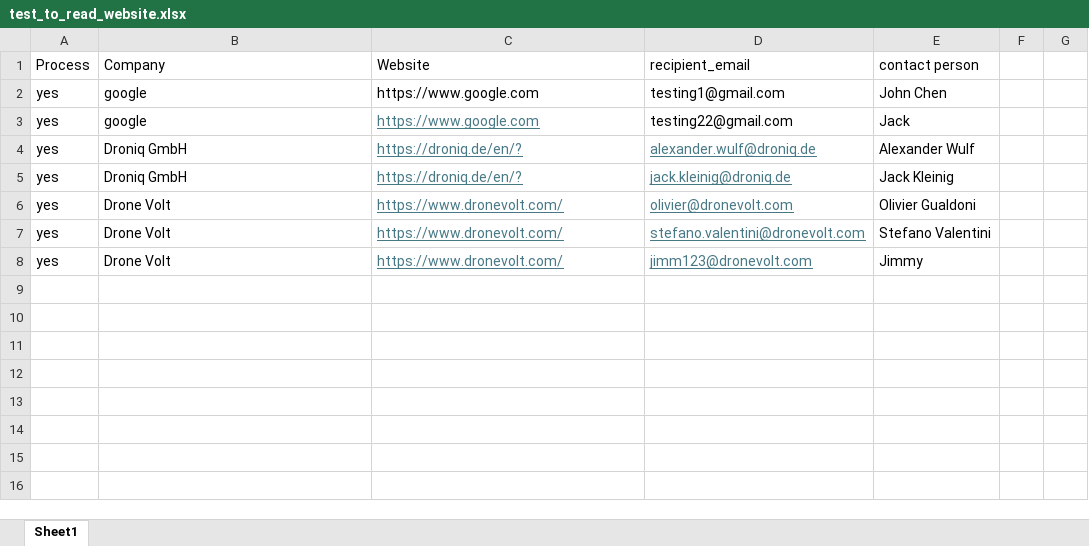
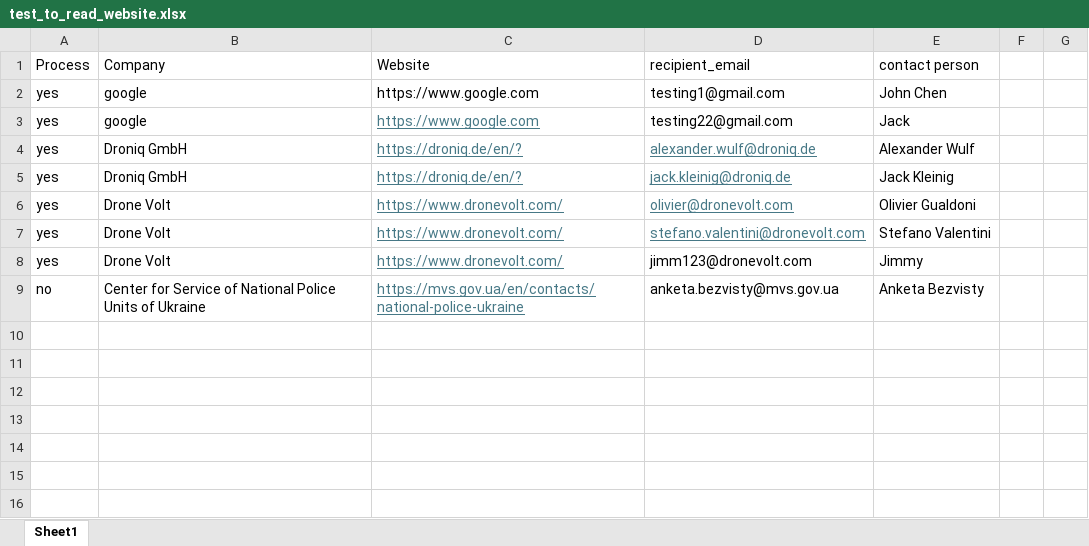
Before and after one commit to JimmyLuojun/Send_Developing_Letters, an Excel workbook: data/raw/test_to_read_website.xlsx, sheet Sheet1, drawn as a sheet; only a part is shown; values as stored, in another font and other column widths than the file's, no borders; the diff names each change by its address in the sheet, - before the commit and + after, or states it on an @@ line.

Commit message:
when loading the client data, I set if the value of the "Process" column is "yes", then process on; if it is not "yes", skip it.

```diff
--- a/data/raw/test_to_read_website.xlsx (sheet Sheet1)
+++ b/data/raw/test_to_read_website.xlsx (sheet Sheet1)
@@ D8 underline: on → off, text colour: #467886 → black @@
-row 9: (empty)
+row 9: no | Center for Service of National Police Units of Ukraine | https://mvs.gov.ua/en/contacts/national-police-ukraine | anketa.bezvisty@mvs.gov.ua | Anketa Bezvisty
```
Also changed, not shown: 3 other files.
